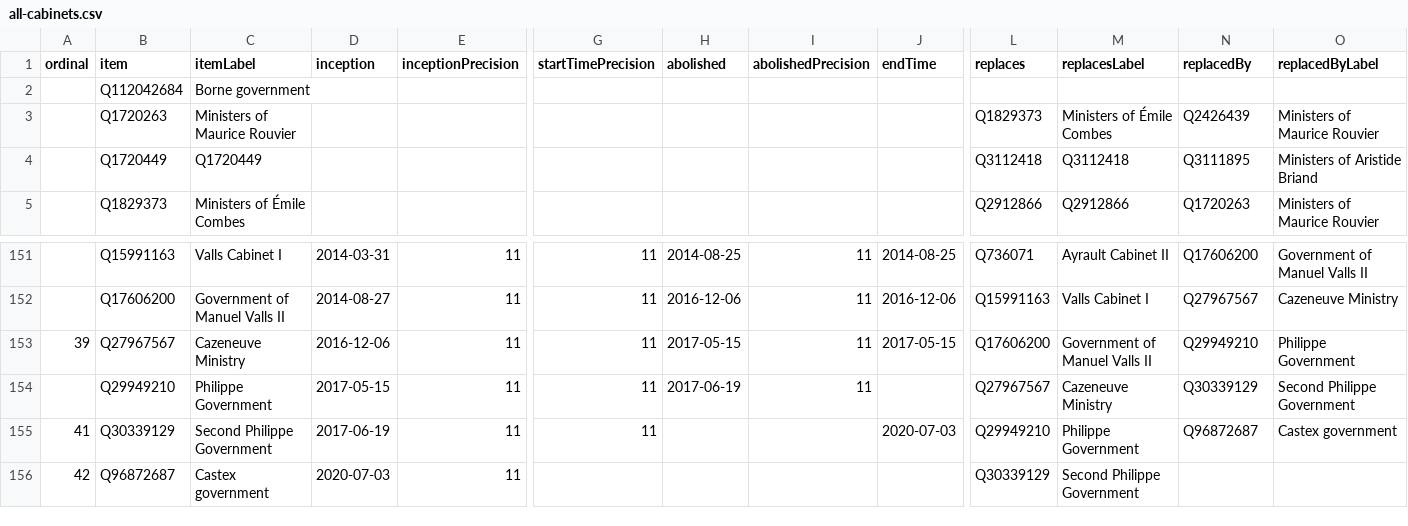
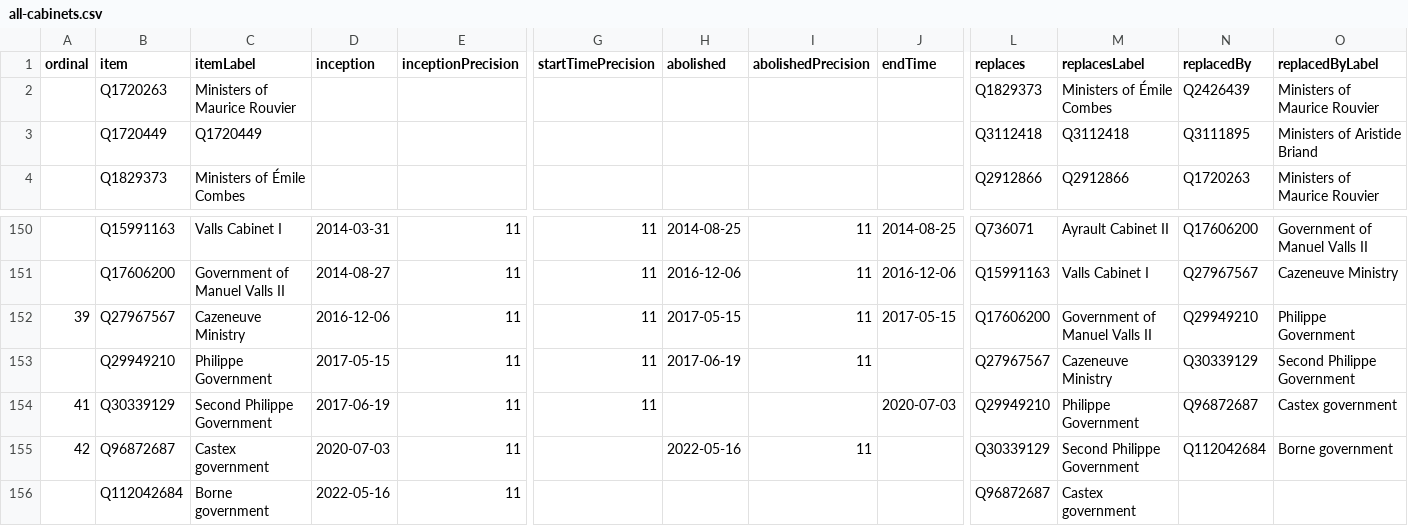
Before and after one commit to every-politician-scrapers/france-cabinet, a CSV file: wikidata/results/all-cabinets.csv, drawn as a sheet; only a part is shown, gaps mark what is left out; removed rows and columns are numbered as before the commit, all else as after; rows hold the shown columns only; the diff names each change by its address in the sheet, - before the commit and + after, or states it on an @@ line.

```diff
--- a/wikidata/results/all-cabinets.csv
+++ b/wikidata/results/all-cabinets.csv
-row 2:  | Q112042684 | Borne government
-H155 (abolished): (empty)
+H155 (abolished): 2022-05-16
-I155 (abolishedPrecision): (empty)
+I155 (abolishedPrecision): 11
-N155 (replacedBy): (empty)
+N155 (replacedBy): Q112042684
-O155 (replacedByLabel): (empty)
+O155 (replacedByLabel): Borne government
+row 156:  | Q112042684 | Borne government | 2022-05-16 | 11 |  |  |  |  | Q96872687 | Castex government
```
Also changed, not shown: wikidata/results/current-cabinet.csv.
